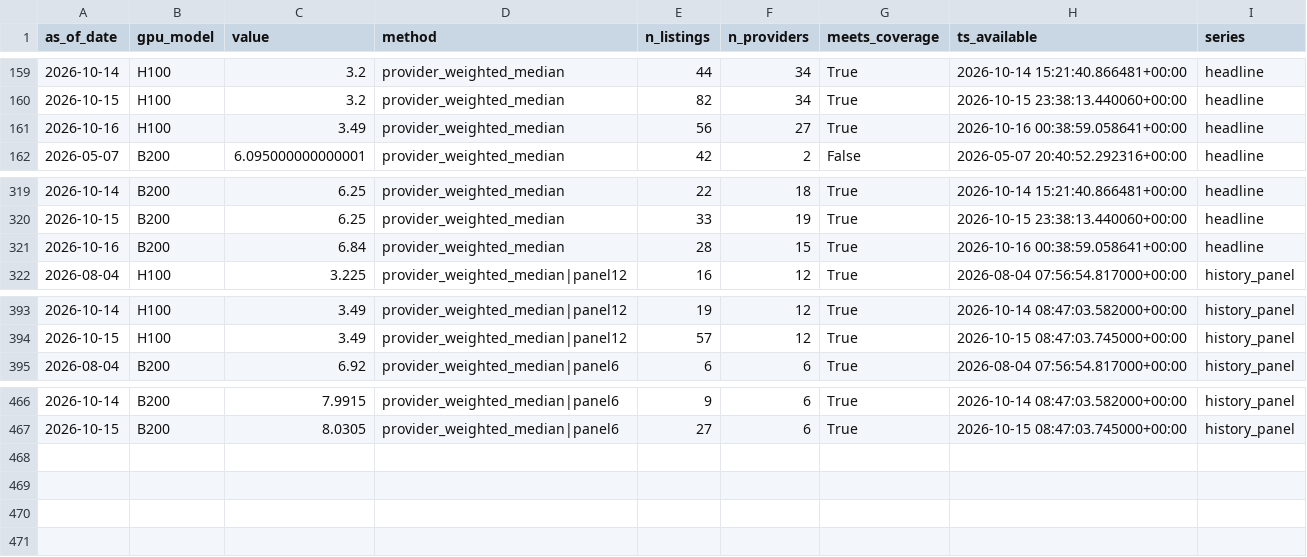
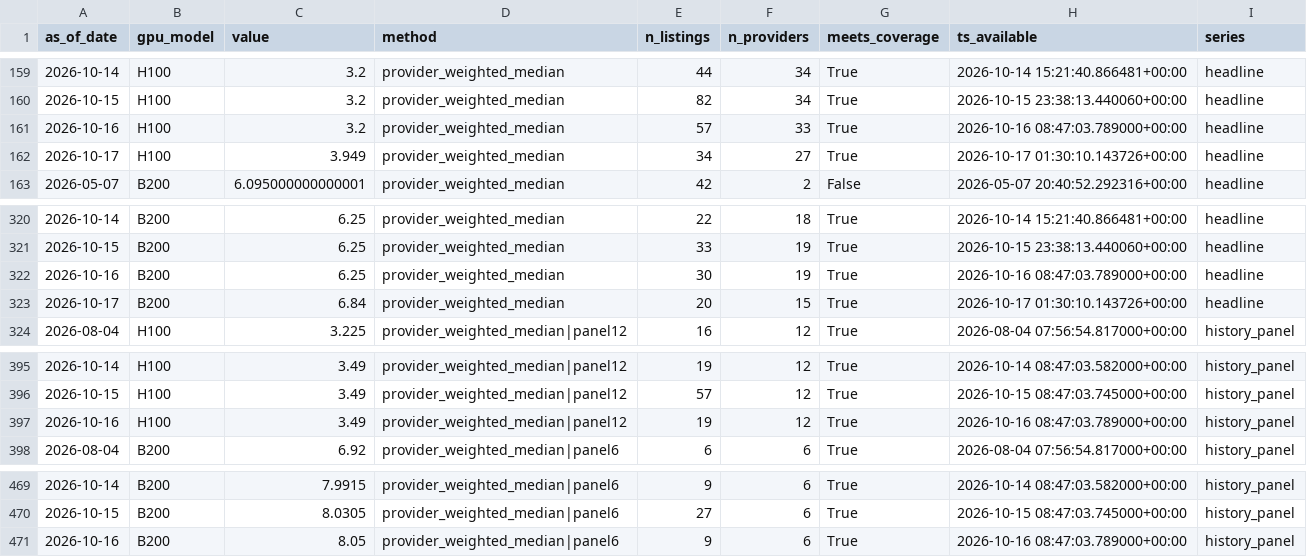
Before and after one commit to jwilliamross/compute-curve, a CSV file: reports/own_index.csv, drawn as a sheet; only a part is shown, gaps mark what is left out.

```diff
--- a/reports/own_index.csv
+++ b/reports/own_index.csv
@@ -160,3 +160,4 @@ as_of_date,gpu_model,value,method,n_listings,n_providers,meets_coverage,ts_avail
 2026-10-15,H100,3.2,provider_weighted_median,82,34,True,2026-10-15 23:38:13.440060+00:00,headline
-2026-10-16,H100,3.49,provider_weighted_median,56,27,True,2026-10-16 00:38:59.058641+00:00,headline
+2026-10-16,H100,3.2,provider_weighted_median,57,33,True,2026-10-16 08:47:03.789000+00:00,headline
+2026-10-17,H100,3.949,provider_weighted_median,34,27,True,2026-10-17 01:30:10.143726+00:00,headline
 2026-05-07,B200,6.095000000000001,provider_weighted_median,42,2,False,2026-05-07 20:40:52.292316+00:00,headline
@@ -320,3 +321,4 @@ as_of_date,gpu_model,value,method,n_listings,n_providers,meets_coverage,ts_avail
 2026-10-15,B200,6.25,provider_weighted_median,33,19,True,2026-10-15 23:38:13.440060+00:00,headline
-2026-10-16,B200,6.84,provider_weighted_median,28,15,True,2026-10-16 00:38:59.058641+00:00,headline
+2026-10-16,B200,6.25,provider_weighted_median,30,19,True,2026-10-16 08:47:03.789000+00:00,headline
+2026-10-17,B200,6.84,provider_weighted_median,20,15,True,2026-10-17 01:30:10.143726+00:00,headline
 2026-08-04,H100,3.225,provider_weighted_median|panel12,16,12,True,2026-08-04 07:56:54.817000+00:00,history_panel
@@ -394,2 +396,3 @@ as_of_date,gpu_model,value,method,n_listings,n_providers,meets_coverage,ts_avail
 2026-10-15,H100,3.49,provider_weighted_median|panel12,57,12,True,2026-10-15 08:47:03.745000+00:00,history_panel
+2026-10-16,H100,3.49,provider_weighted_median|panel12,19,12,True,2026-10-16 08:47:03.789000+00:00,history_panel
 2026-08-04,B200,6.92,provider_weighted_median|panel6,6,6,True,2026-08-04 07:56:54.817000+00:00,history_panel
@@ -467 +470,2 @@ as_of_date,gpu_model,value,method,n_listings,n_providers,meets_coverage,ts_avail
 2026-10-15,B200,8.0305,provider_weighted_median|panel6,27,6,True,2026-10-15 08:47:03.745000+00:00,history_panel
+2026-10-16,B200,8.05,provider_weighted_median|panel6,9,6,True,2026-10-16 08:47:03.789000+00:00,history_panel
```
Also changed, not shown: reports/exploration/round1_shadow_H05.csv, reports/fair_value/sheet.csv, 39 other files.
